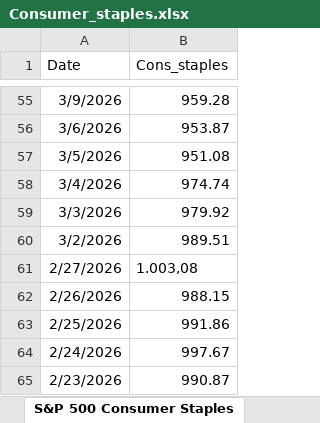
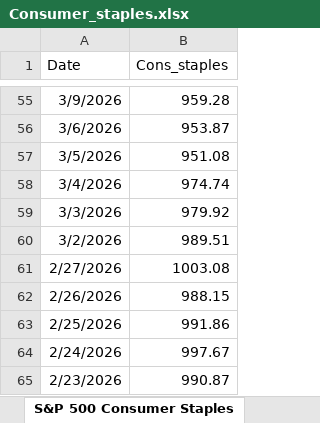
Before and after one commit to LizaB-portfolio/dynamic-relationships-between-gold-silver-and-sector-stocks, an Excel workbook: data_raw/Consumer_staples.xlsx, sheet S&P 500 Consumer Staples, drawn as a sheet; only a part is shown, gaps mark what is left out; values as stored, in another font and other column widths than the file's, no borders; the diff names each change by its address in the sheet, - before the commit and + after, or states it on an @@ line.

```diff
--- a/data_raw/Consumer_staples.xlsx (sheet S&P 500 Consumer Staples)
+++ b/data_raw/Consumer_staples.xlsx (sheet S&P 500 Consumer Staples)
-B61 (Cons_staples): 1.003,08
+B61 (Cons_staples): 1003.08
```
Also changed, not shown: 14 other files.
